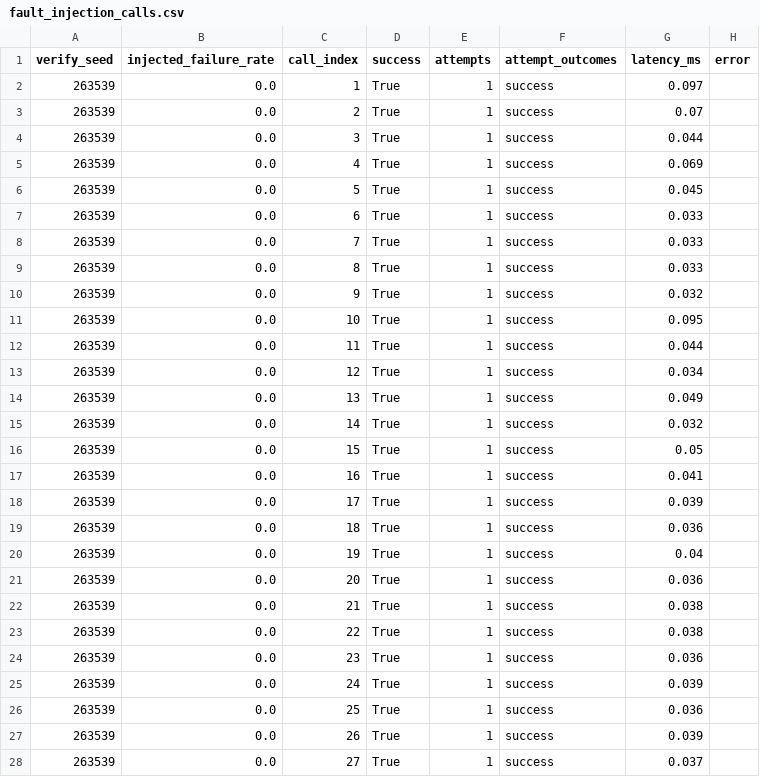
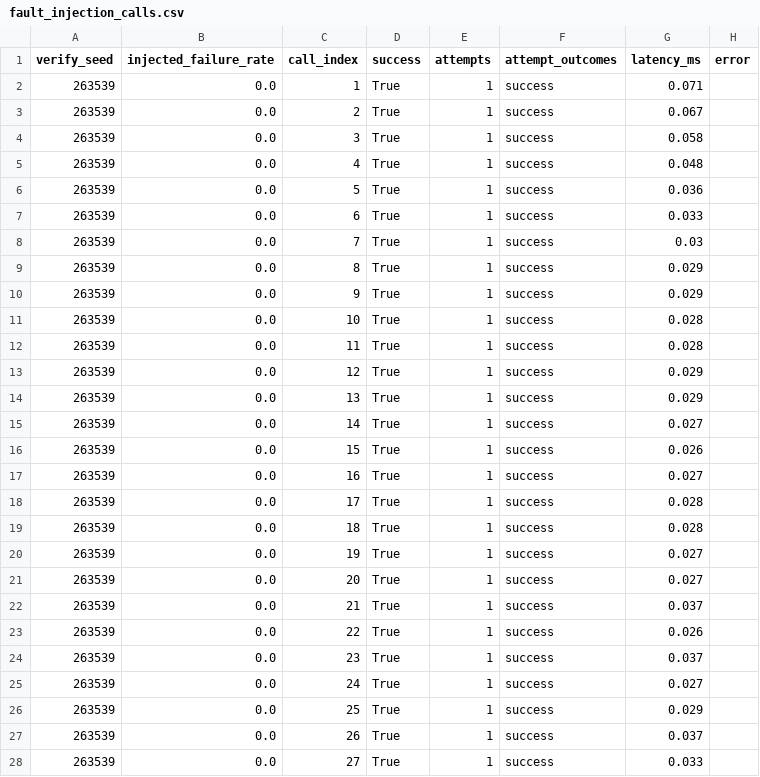
Before and after one commit to vedantvartakwork/data260-3539, a CSV file: reports/hw05/raw/fault_injection_calls.csv, drawn as a sheet; only a part is shown; the diff covers the shown part only.

```diff
--- a/reports/hw05/raw/fault_injection_calls.csv
+++ b/reports/hw05/raw/fault_injection_calls.csv
@@ -1,28 +1,28 @@
 verify_seed,injected_failure_rate,call_index,success,attempts,attempt_outcomes,latency_ms,error
-263539,0.0,1,True,1,success,0.097,
-263539,0.0,2,True,1,success,0.07,
-263539,0.0,3,True,1,success,0.044,
-263539,0.0,4,True,1,success,0.069,
-263539,0.0,5,True,1,success,0.045,
+263539,0.0,1,True,1,success,0.071,
+263539,0.0,2,True,1,success,0.067,
+263539,0.0,3,True,1,success,0.058,
+263539,0.0,4,True,1,success,0.048,
+263539,0.0,5,True,1,success,0.036,
 263539,0.0,6,True,1,success,0.033,
-263539,0.0,7,True,1,success,0.033,
-263539,0.0,8,True,1,success,0.033,
-263539,0.0,9,True,1,success,0.032,
-263539,0.0,10,True,1,success,0.095,
-263539,0.0,11,True,1,success,0.044,
-263539,0.0,12,True,1,success,0.034,
-263539,0.0,13,True,1,success,0.049,
-263539,0.0,14,True,1,success,0.032,
-263539,0.0,15,True,1,success,0.05,
-263539,0.0,16,True,1,success,0.041,
-263539,0.0,17,True,1,success,0.039,
-263539,0.0,18,True,1,success,0.036,
-263539,0.0,19,True,1,success,0.04,
-263539,0.0,20,True,1,success,0.036,
-263539,0.0,21,True,1,success,0.038,
-263539,0.0,22,True,1,success,0.038,
-263539,0.0,23,True,1,success,0.036,
-263539,0.0,24,True,1,success,0.039,
-263539,0.0,25,True,1,success,0.036,
-263539,0.0,26,True,1,success,0.039,
-263539,0.0,27,True,1,success,0.037,
+263539,0.0,7,True,1,success,0.03,
+263539,0.0,8,True,1,success,0.029,
+263539,0.0,9,True,1,success,0.029,
+263539,0.0,10,True,1,success,0.028,
+263539,0.0,11,True,1,success,0.028,
+263539,0.0,12,True,1,success,0.029,
+263539,0.0,13,True,1,success,0.029,
+263539,0.0,14,True,1,success,0.027,
+263539,0.0,15,True,1,success,0.026,
+263539,0.0,16,True,1,success,0.027,
+263539,0.0,17,True,1,success,0.028,
+263539,0.0,18,True,1,success,0.028,
+263539,0.0,19,True,1,success,0.027,
+263539,0.0,20,True,1,success,0.027,
+263539,0.0,21,True,1,success,0.037,
+263539,0.0,22,True,1,success,0.026,
+263539,0.0,23,True,1,success,0.037,
+263539,0.0,24,True,1,success,0.027,
+263539,0.0,25,True,1,success,0.029,
+263539,0.0,26,True,1,success,0.037,
+263539,0.0,27,True,1,success,0.033,
```
Also changed, not shown: 119 edited cells elsewhere in this file, 18 other files.
